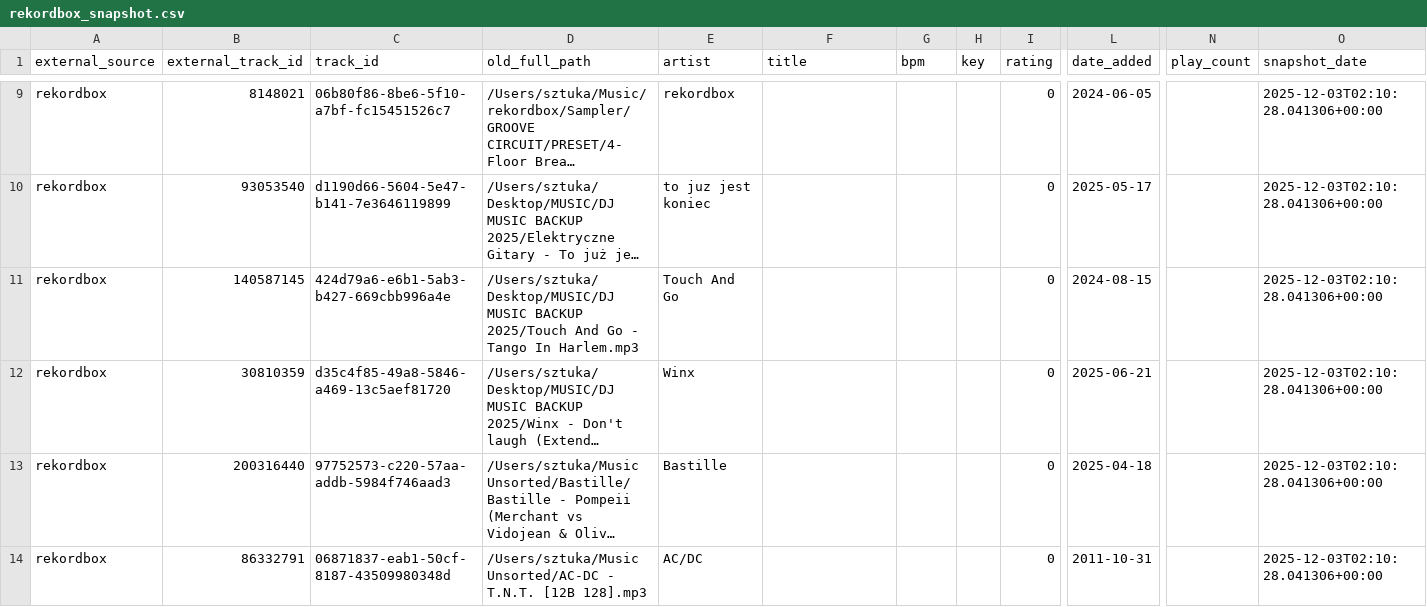
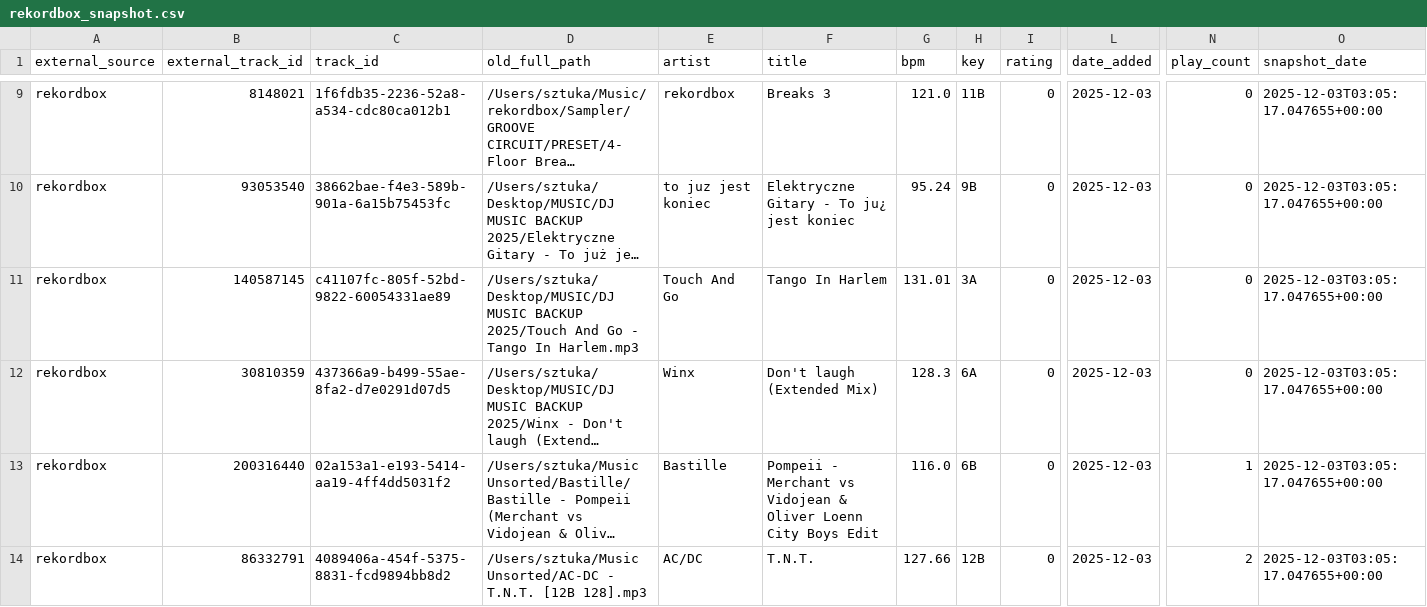
Before and after one commit to Sztuka/dj-library-manager, a CSV file: LOGS/external_snapshots/rekordbox_snapshot.csv, drawn as a sheet; only a part is shown, gaps mark what is left out; long unchanged cells end in …; the diff covers the shown part only; the diff names each change by its address in the sheet, - before the commit and + after, or states it on an @@ line.

Commit message:
fix: correct Rekordbox and Traktor field mappings for metadata import
Rekordbox fixes:
- Use BPM field (divided by 100) instead of Tempo
- Use KeyName instead of KeyText for key notation
- Use DJPlayCount instead of PlayCount
- Use Title instead of TrackTitle
- Use StockDate instead of DateCreated (import date vs metadata date)

Traktor fixes:
- Migrate from raw XML parsing to traktor-nml-utils API
- Use info.key (text '12B') instead of musical_key.value_attribute (numeric ID)
- Add missing fields: info.ranking, info.playcount, info.last_played
- Fix key export to use info.key, not musical_key.value_attribute
- Use proper API attributes: entry.artist, entry.title, entry.tempo.bpm, entry.audio_id

Result: library.csv now has correct BPM, Key, PlayCount, Rating, and date_added for both DJ software sources

```diff
--- a/LOGS/external_snapshots/rekordbox_snapshot.csv
+++ b/LOGS/external_snapshots/rekordbox_snapshot.csv
-C9 (track_id): 06b80f86-8be6-5f10-a7bf-fc15451526c7
+C9 (track_id): 1f6fdb35-2236-52a8-a534-cdc80ca012b1
-F9 (title): (empty)
+F9 (title): Breaks 3
-G9 (bpm): (empty)
+G9 (bpm): 121.0
-H9 (key): (empty)
+H9 (key): 11B
-L9 (date_added): 2024-06-05
+L9 (date_added): 2025-12-03
-N9:N12 (play_count): (empty)
+N9:N12 (play_count): 0
-O9:O14 (snapshot_date): 2025-12-03T02:10:28.041306+00:00
+O9:O14 (snapshot_date): 2025-12-03T03:05:17.047655+00:00
-C10 (track_id): d1190d66-5604-5e47-b141-7e3646119899
+C10 (track_id): 38662bae-f4e3-589b-901a-6a15b75453fc
-F10 (title): (empty)
+F10 (title): Elektryczne Gitary - To ju¿ jest koniec
-G10 (bpm): (empty)
+G10 (bpm): 95.24
-H10 (key): (empty)
+H10 (key): 9B
-L10 (date_added): 2025-05-17
+L10 (date_added): 2025-12-03
-C11 (track_id): 424d79a6-e6b1-5ab3-b427-669cbb996a4e
+C11 (track_id): c41107fc-805f-52bd-9822-60054331ae89
-F11 (title): (empty)
+F11 (title): Tango In Harlem
-G11 (bpm): (empty)
+G11 (bpm): 131.01
-H11 (key): (empty)
+H11 (key): 3A
-L11 (date_added): 2024-08-15
+L11 (date_added): 2025-12-03
-C12 (track_id): d35c4f85-49a8-5846-a469-13c5aef81720
+C12 (track_id): 437366a9-b499-55ae-8fa2-d7e0291d07d5
-F12 (title): (empty)
+F12 (title): Don't laugh (Extended Mix)
-G12 (bpm): (empty)
+G12 (bpm): 128.3
-H12 (key): (empty)
+H12 (key): 6A
-L12 (date_added): 2025-06-21
+L12 (date_added): 2025-12-03
-C13 (track_id): 97752573-c220-57aa-addb-5984f746aad3
+C13 (track_id): 02a153a1-e193-5414-aa19-4ff4dd5031f2
-F13 (title): (empty)
+F13 (title): Pompeii - Merchant vs Vidojean & Oliver Loenn City Boys Edit
-G13 (bpm): (empty)
+G13 (bpm): 116.0
-H13 (key): (empty)
+H13 (key): 6B
-L13 (date_added): 2025-04-18
+L13 (date_added): 2025-12-03
-N13 (play_count): (empty)
+N13 (play_count): 1
-C14 (track_id): 06871837-eab1-50cf-8187-43509980348d
+C14 (track_id): 4089406a-454f-5375-8831-fcd9894bb8d2
-F14 (title): (empty)
+F14 (title): T.N.T.
-G14 (bpm): (empty)
+G14 (bpm): 127.66
-H14 (key): (empty)
+H14 (key): 12B
-L14 (date_added): 2011-10-31
+L14 (date_added): 2025-12-03
-N14 (play_count): (empty)
+N14 (play_count): 2
```
Also changed, not shown: 56 edited cells elsewhere in this file, LOGS/external_snapshots/traktor_snapshot.csv, 1 other file.
